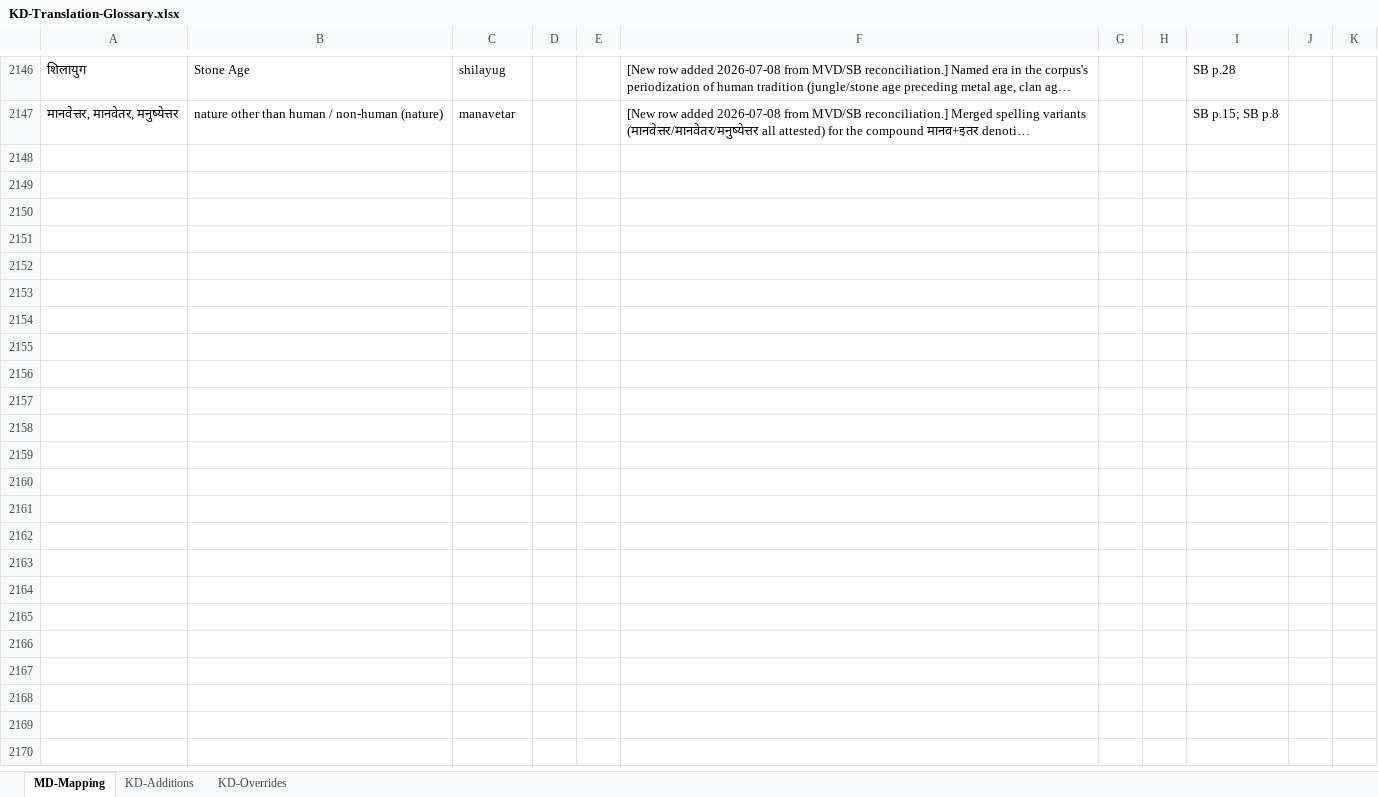
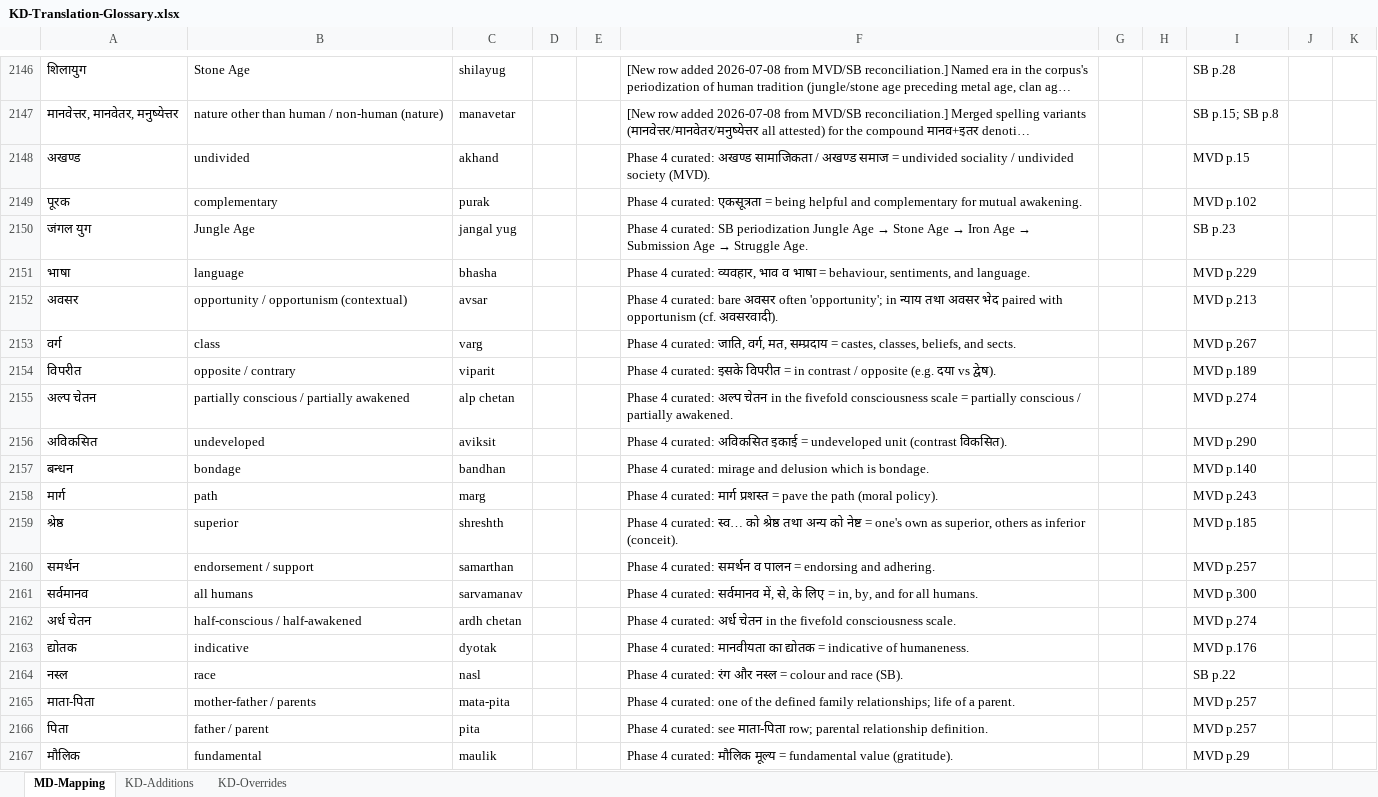
Before and after one commit to raghavamohan/AnalyticMadhyasthDarshan, an Excel workbook: References/Madhyasth-Darshan/KD-Karm-Darshan-English/KD-Translation-Glossary.xlsx, sheet MD-Mapping, drawn as a sheet; only a part is shown, gaps mark what is left out; long unchanged cells end in …; values as stored, in another font and other column widths than the file's, no borders; the diff covers the shown part only; the diff names each change by its address in the sheet, - before the commit and + after, or states it on an @@ line.

```diff
--- a/References/Madhyasth-Darshan/KD-Karm-Darshan-English/KD-Translation-Glossary.xlsx (sheet MD-Mapping)
+++ b/References/Madhyasth-Darshan/KD-Karm-Darshan-English/KD-Translation-Glossary.xlsx (sheet MD-Mapping)
+row 2148: अखण्ड | undivided | akhand |  |  | Phase 4 curated: अखण्ड सामाजिकता / अखण्ड समाज = undivided sociality / undivided society (MVD). |  |  | MVD p.15
+row 2149: पूरक | complementary | purak |  |  | Phase 4 curated: एकसूत्रता = being helpful and complementary for mutual awakening. |  |  | MVD p.102
+row 2150: जंगल युग | Jungle Age | jangal yug |  |  | Phase 4 curated: SB periodization Jungle Age → Stone Age → Iron Age → Submission Age → Struggle Age. |  |  | SB p.23
+row 2151: भाषा | language | bhasha |  |  | Phase 4 curated: व्यवहार, भाव व भाषा = behaviour, sentiments, and language. |  |  | MVD p.229
+row 2152: अवसर | opportunity / opportunism (contextual) | avsar |  |  | Phase 4 curated: bare अवसर often 'opportunity'; in न्याय तथा अवसर भेद paired with opportunism (cf. अवसरवादी). |  |  | MVD p.213
+row 2153: वर्ग | class | varg |  |  | Phase 4 curated: जाति, वर्ग, मत, सम्प्रदाय = castes, classes, beliefs, and sects. |  |  | MVD p.267
+row 2154: विपरीत | opposite / contrary | viparit |  |  | Phase 4 curated: इसके विपरीत = in contrast / opposite (e.g. दया vs द्वेष). |  |  | MVD p.189
+row 2155: अल्प चेतन | partially conscious / partially awakened | alp chetan |  |  | Phase 4 curated: अल्प चेतन in the fivefold consciousness scale = partially conscious / partially awakened. |  |  | MVD p.274
+row 2156: अविकसित | undeveloped | aviksit |  |  | Phase 4 curated: अविकसित इकाई = undeveloped unit (contrast विकसित). |  |  | MVD p.290
+row 2157: बन्धन | bondage | bandhan |  |  | Phase 4 curated: mirage and delusion which is bondage. |  |  | MVD p.140
+row 2158: मार्ग | path | marg |  |  | Phase 4 curated: मार्ग प्रशस्त = pave the path (moral policy). |  |  | MVD p.243
+row 2159: श्रेष्ठ | superior | shreshth |  |  | Phase 4 curated: स्व… को श्रेष्ठ तथा अन्य को नेष्ट = one's own as superior, others as inferior (conceit). |  |  | MVD p.185
+row 2160: समर्थन | endorsement / support | samarthan |  |  | Phase 4 curated: समर्थन व पालन = endorsing and adhering. |  |  | MVD p.257
+row 2161: सर्वमानव | all humans | sarvamanav |  |  | Phase 4 curated: सर्वमानव में, से, के लिए = in, by, and for all humans. |  |  | MVD p.300
+row 2162: अर्ध चेतन | half-conscious / half-awakened | ardh chetan |  |  | Phase 4 curated: अर्ध चेतन in the fivefold consciousness scale. |  |  | MVD p.274
+row 2163: द्योतक | indicative | dyotak |  |  | Phase 4 curated: मानवीयता का द्योतक = indicative of humaneness. |  |  | MVD p.176
+row 2164: नस्ल | race | nasl |  |  | Phase 4 curated: रंग और नस्ल = colour and race (SB). |  |  | SB p.22
+row 2165: माता-पिता | mother-father / parents | mata-pita |  |  | Phase 4 curated: one of the defined family relationships; life of a parent. |  |  | MVD p.257
+row 2166: पिता | father / parent | pita |  |  | Phase 4 curated: see माता-पिता row; parental relationship definition. |  |  | MVD p.257
+row 2167: मौलिक | fundamental | maulik |  |  | Phase 4 curated: मौलिक मूल्य = fundamental value (gratitude). |  |  | MVD p.29
```
Also changed, not shown: 40 added rows elsewhere in this sheet, sheet KD-Overrides, References/Madhyasth-Darshan/MD-Mapping.xlsx, 22 other files.
